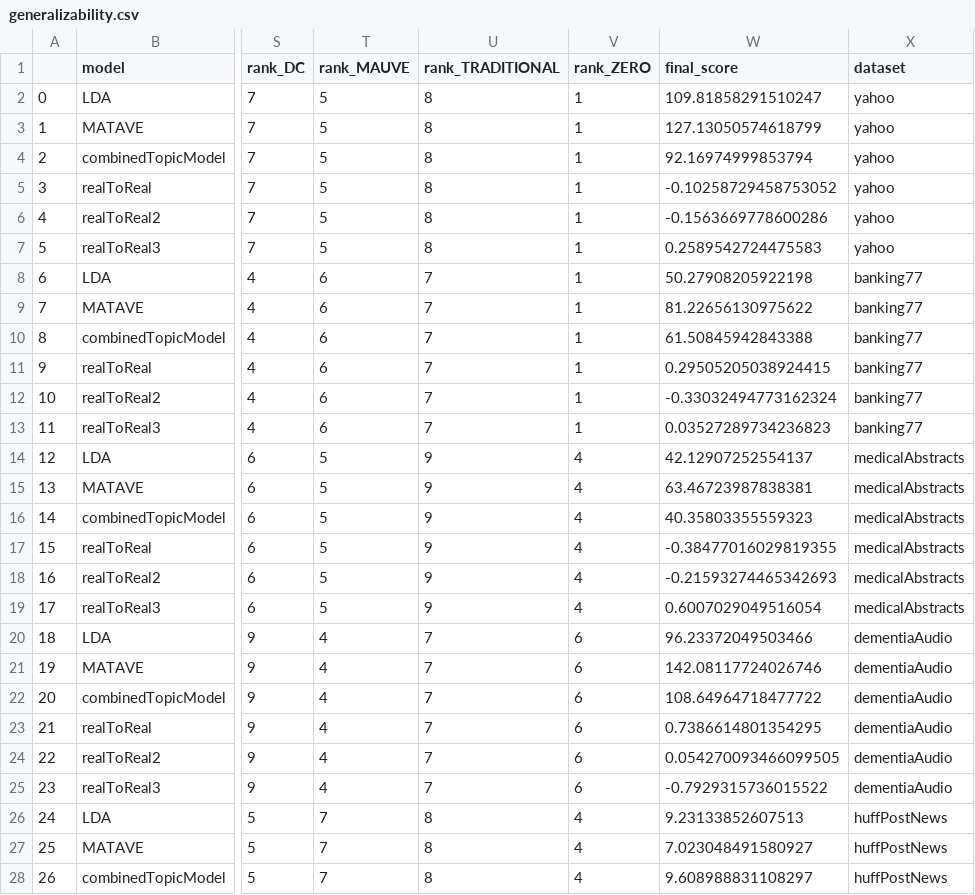
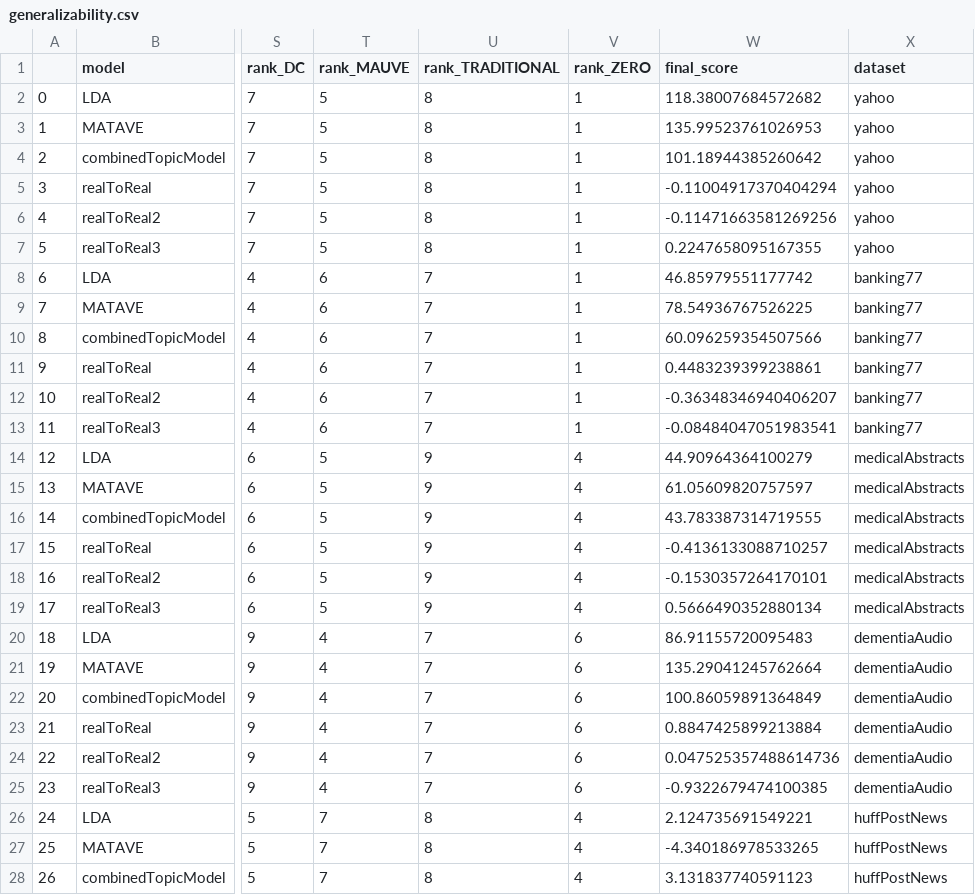
Before and after one commit to isabel-ronan/localSyntheticData, a CSV file: generalizability.csv, drawn as a sheet; only a part is shown, gaps mark what is left out; the diff covers the shown part only; the diff names each change by its address in the sheet, - before the commit and + after, or states it on an @@ line.

```diff
--- a/generalizability.csv
+++ b/generalizability.csv
-W2 (final_score): 109.81858291510247
+W2 (final_score): 118.38007684572682
-W3 (final_score): 127.13050574618799
+W3 (final_score): 135.99523761026953
-W4 (final_score): 92.16974999853794
+W4 (final_score): 101.18944385260642
-W5 (final_score): -0.10258729458753052
+W5 (final_score): -0.11004917370404294
-W6 (final_score): -0.1563669778600286
+W6 (final_score): -0.11471663581269256
-W7 (final_score): 0.2589542724475583
+W7 (final_score): 0.2247658095167355
-W8 (final_score): 50.27908205922198
+W8 (final_score): 46.85979551177742
-W9 (final_score): 81.22656130975622
+W9 (final_score): 78.54936767526225
-W10 (final_score): 61.50845942843388
+W10 (final_score): 60.096259354507566
-W11 (final_score): 0.29505205038924415
+W11 (final_score): 0.4483239399238861
-W12 (final_score): -0.33032494773162324
+W12 (final_score): -0.36348346940406207
-W13 (final_score): 0.03527289734236823
+W13 (final_score): -0.08484047051983541
-W14 (final_score): 42.12907252554137
+W14 (final_score): 44.90964364100279
-W15 (final_score): 63.46723987838381
+W15 (final_score): 61.05609820757597
-W16 (final_score): 40.35803355559323
+W16 (final_score): 43.783387314719555
-W17 (final_score): -0.38477016029819355
+W17 (final_score): -0.4136133088710257
-W18 (final_score): -0.21593274465342693
+W18 (final_score): -0.1530357264170101
-W19 (final_score): 0.6007029049516054
+W19 (final_score): 0.5666490352880134
-W20 (final_score): 96.23372049503466
+W20 (final_score): 86.91155720095483
-W21 (final_score): 142.08117724026746
+W21 (final_score): 135.29041245762664
-W22 (final_score): 108.64964718477722
+W22 (final_score): 100.86059891364849
-W23 (final_score): 0.7386614801354295
+W23 (final_score): 0.8847425899213884
-W24 (final_score): 0.054270093466099505
+W24 (final_score): 0.047525357488614736
-W25 (final_score): -0.7929315736015522
+W25 (final_score): -0.9322679474100385
-W26 (final_score): 9.23133852607513
+W26 (final_score): 2.124735691549221
-W27 (final_score): 7.023048491580927
+W27 (final_score): -4.340186978533265
-W28 (final_score): 9.608988831108297
+W28 (final_score): 3.131837740591123
```
Also changed, not shown: 33 edited cells elsewhere in this file, 4 other files.
